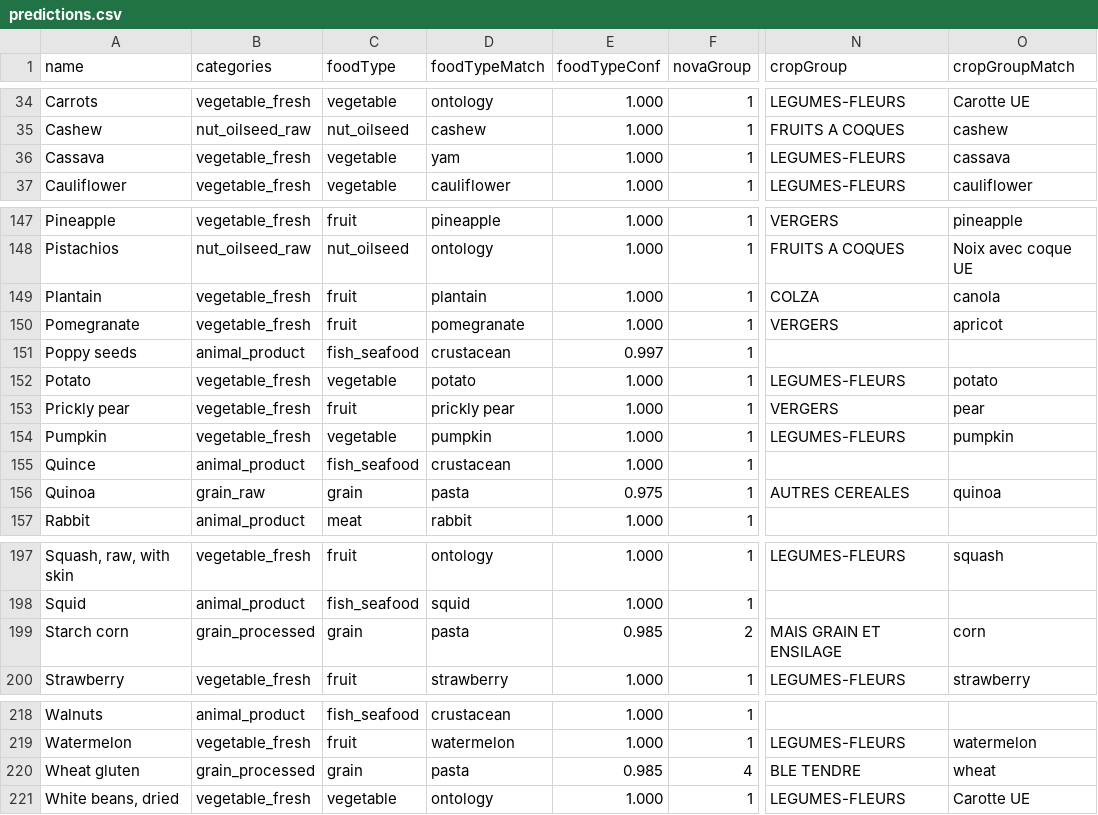
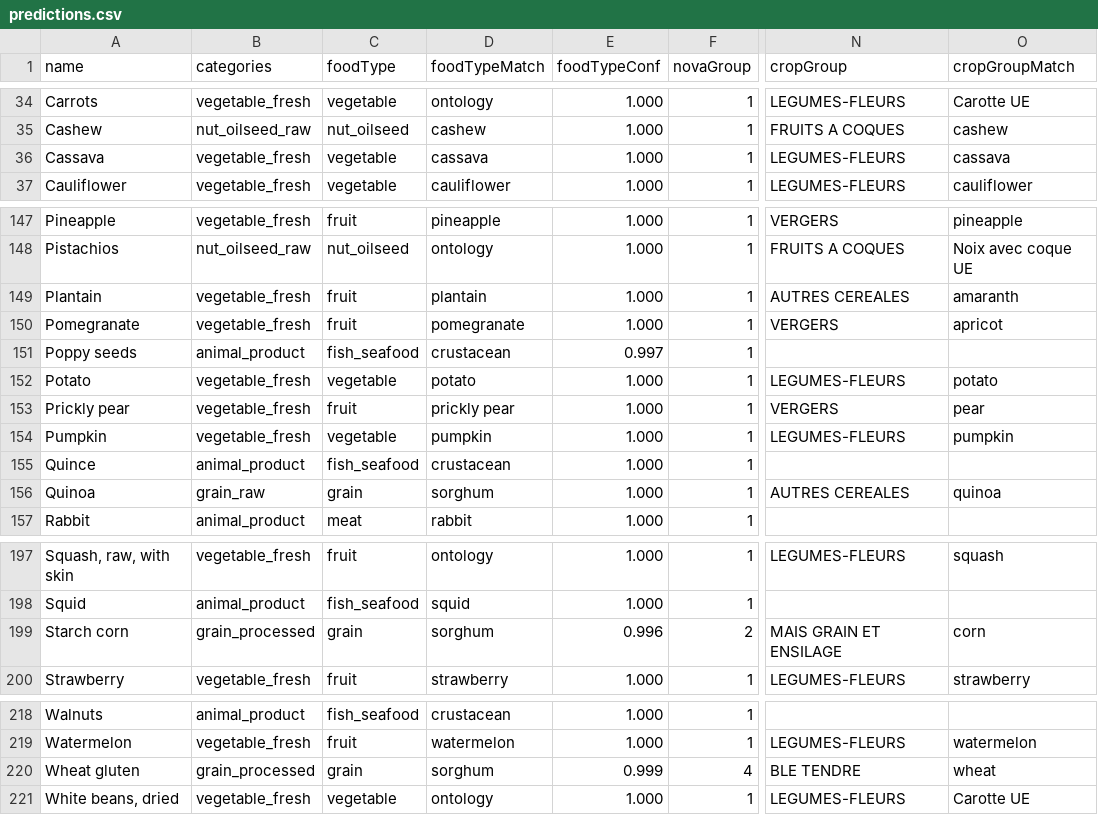
Before and after one commit to MTES-MCT/ecobalyse-method-tooling, a CSV file: food/metadata/generated/predictions.csv, drawn as a sheet; only a part is shown, gaps mark what is left out; the diff covers the shown part only; the diff names each change by its address in the sheet, - before the commit and + after, or states it on an @@ line.

Commit message:
fix foodType and cropGroup predictions for exotic items
- Add word boundary matching for all matchers (replaces substring matching)
  to prevent false positives like "bread" matching "breadfruit"

- Add missing entries to food_type.csv:
  - amaranth, triticale, sorghum, teff, kamut, farro, freekeh → grain
  - breadfruit, jackfruit, durian → fruit
  - cassava, taro, yuca, manioc → vegetable

- Add missing entries to cropgroup.csv:
  - amaranth, sorghum, teff, farro, freekeh, kamut, triticale → AUTRES CEREALES

This fixes items with sparse feature vectors that were incorrectly
matching to arbitrary entries due to cosine similarity ties.

```diff
--- a/food/metadata/generated/predictions.csv
+++ b/food/metadata/generated/predictions.csv
-D36 (foodTypeMatch): yam
+D36 (foodTypeMatch): cassava
-N149 (cropGroup): COLZA
+N149 (cropGroup): AUTRES CEREALES
-O149 (cropGroupMatch): canola
+O149 (cropGroupMatch): amaranth
-D156 (foodTypeMatch): pasta
+D156 (foodTypeMatch): sorghum
-E156 (foodTypeConf): 0.975
+E156 (foodTypeConf): 1.000
-D199 (foodTypeMatch): pasta
+D199 (foodTypeMatch): sorghum
-E199 (foodTypeConf): 0.985
+E199 (foodTypeConf): 0.996
-D220 (foodTypeMatch): pasta
+D220 (foodTypeMatch): sorghum
-E220 (foodTypeConf): 0.985
+E220 (foodTypeConf): 0.999
```
Also changed, not shown: 22 edited cells elsewhere in this file, 1 other file.
